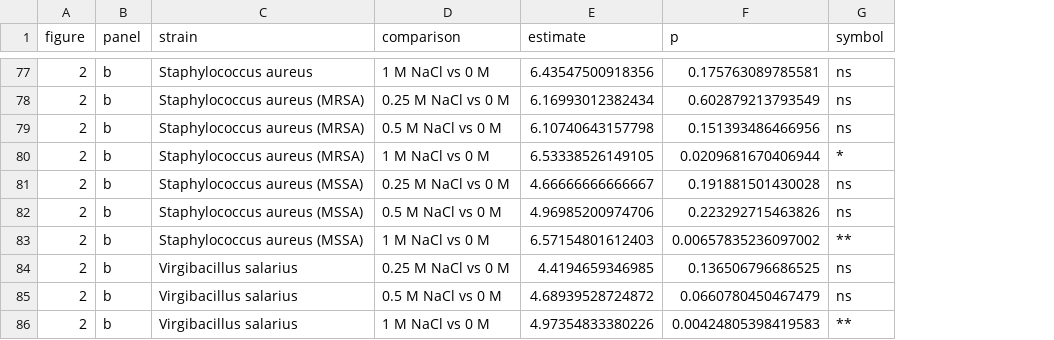
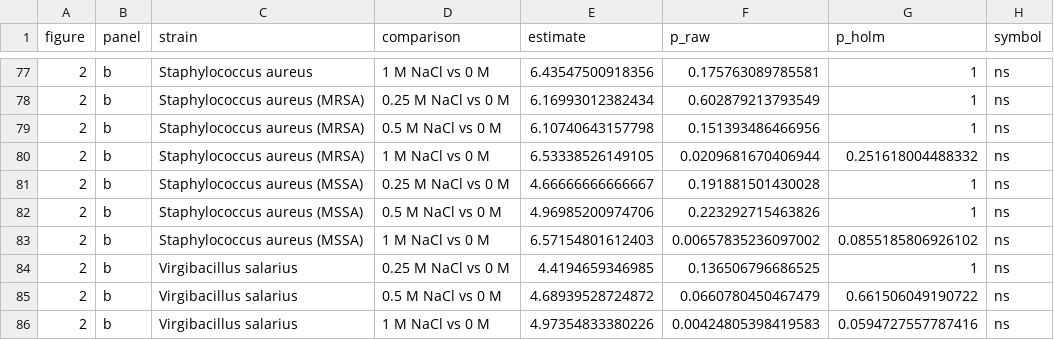
Before and after one commit to aymanfarran/PL25_M23-bifunctional-hydrolase, a TSV file: results/21_activity_7strain/figure_stats.tsv, drawn as a sheet; only a part is shown, gaps mark what is left out; addresses are those after the commit; the diff covers the shown part only; the diff names each change by its address in the sheet, - before the commit and + after, or states it on an @@ line.

Commit message:
Holm-adjust the figure p-values within each panel
Each panel reports several tests at once, so unadjusted per-strain p-values
overstate significance. All five panels now correct across every comparison
they display: 7 tests in 1a, 21 in 1b, 28 in 1c, 14 in 2a and 15 in 2b. The
dose-response and time-kill contrasts are taken unadjusted from emmeans and
corrected across the whole panel rather than only within each strain.

figure_stats.tsv gains a p_raw column beside p_holm; the symbols drawn on the
figures are the adjusted values.

Twenty of eighty-five symbols weaken. The metal-dependence panel is most
affected: EDTA inhibition stays significant in five of seven strains and zinc
rescue in four of seven, rather than seven and six. Effect sizes are
unchanged and the direction is unanimous across all seven strains, so this
reflects power at n = 3 rather than any change in the result.

```diff
--- a/results/21_activity_7strain/figure_stats.tsv
+++ b/results/21_activity_7strain/figure_stats.tsv
+column G (p_holm), rows 77-86: 1 | 1 | 1 | 0.251618004488332 | 1 | 1 | 0.0855185806926102 | 1 | 0.661506049190722 | 0.0594727557787416
-F1: p
+F1: p_raw
-H80 (symbol): *
+H80 (symbol): ns
-H83 (symbol): **
+H83 (symbol): ns
-H86 (symbol): **
+H86 (symbol): ns
```
Also changed, not shown: 66 edited cells elsewhere in this file, 1 other file.
